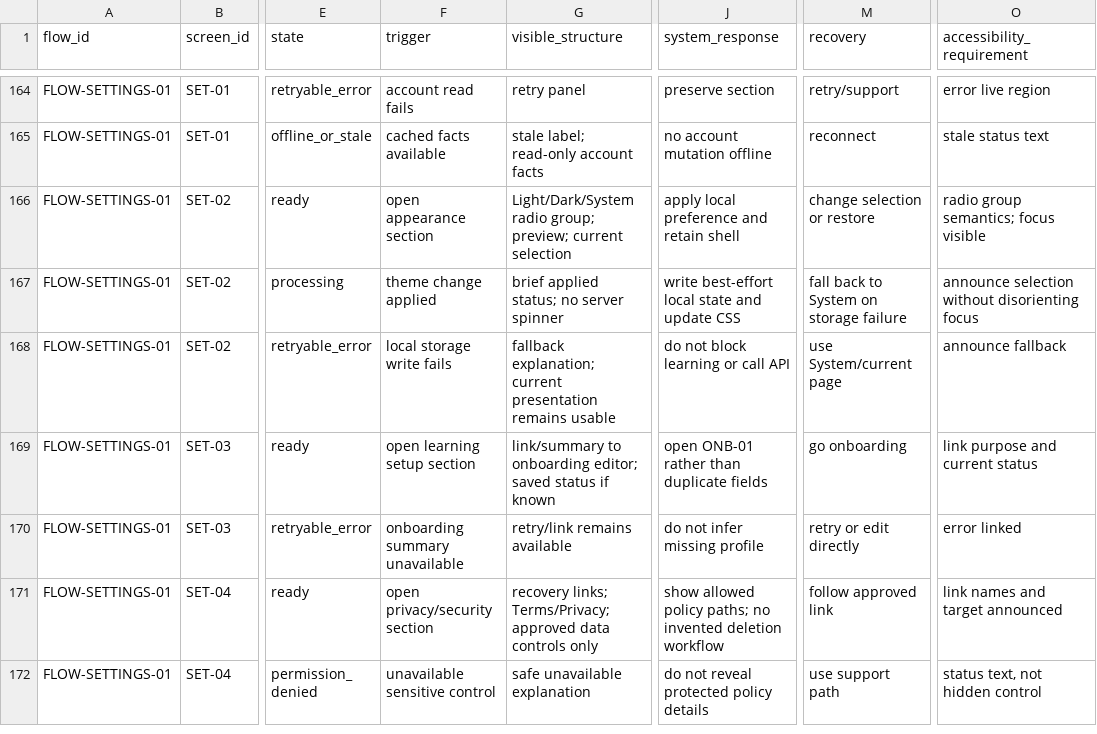
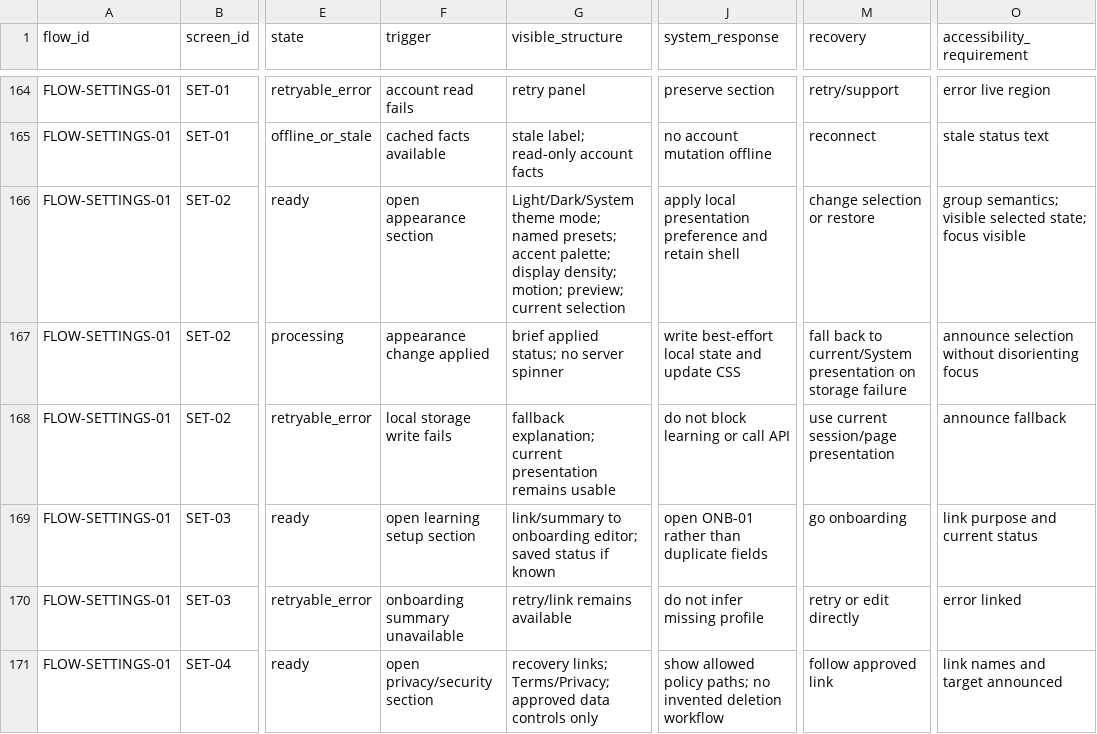
Before and after one commit to authorityclosers/authority-closers-platform, a CSV file: docs/workflows/learner-product-v1/06-screen-family-v0.1-alpha/02-ux-state-spec/state-transition-matrix.csv, drawn as a sheet; only a part is shown, gaps mark what is left out; the shorter side is filled out with more unchanged rows; the diff names each change by its address in the sheet, - before the commit and + after, or states it on an @@ line.

```diff
--- a/docs/workflows/learner-product-v1/06-screen-family-v0.1-alpha/02-ux-state-spec/state-transition-matrix.csv
+++ b/docs/workflows/learner-product-v1/06-screen-family-v0.1-alpha/02-ux-state-spec/state-transition-matrix.csv
-G166 (visible_structure): Light/Dark/System radio group; preview; current…
+G166 (visible_structure): Light/Dark/System theme mode; named presets; accent palette; display density; motion; preview; current…
-J166 (system_response): apply local preference and…
+J166 (system_response): apply local presentation preference and…
-O166 (accessibility_requirement): radio group semantics; focus visible
+O166 (accessibility_requirement): group semantics; visible selected state; focus visible
-F167 (trigger): theme change applied
+F167 (trigger): appearance change applied
-M167 (recovery): …back to System on storage…
+M167 (recovery): …back to current/System presentation on storage…
-M168 (recovery): use System/current page
+M168 (recovery): use current session/page presentation
```
Also changed, not shown: docs/workflows/v0.1-alpha-experience/02-ux-state-spec/state-transition-matrix.csv, 43 other files.
